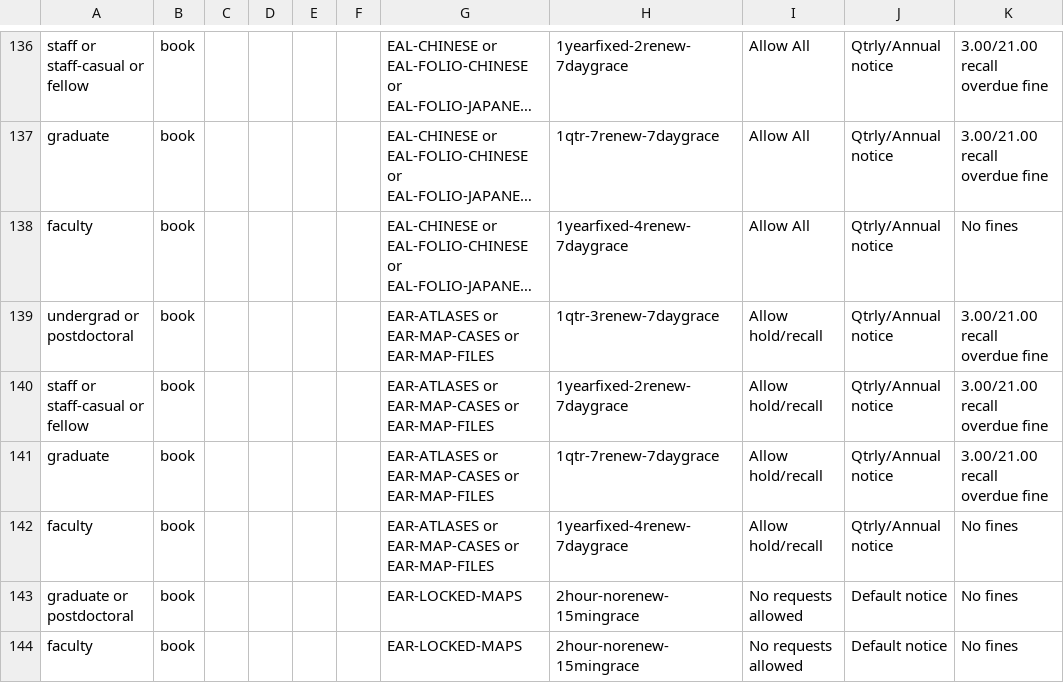
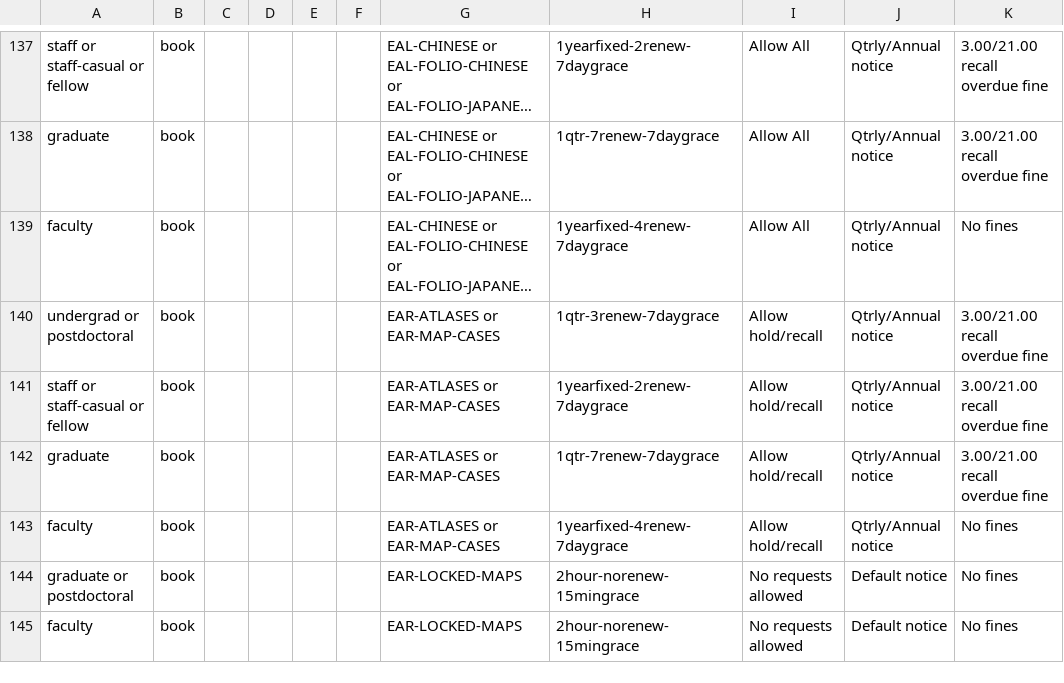
Before and after one commit to sul-dlss/SearchWorks, a CSV file: config/folio/prod/circulation_rules.csv, drawn as a sheet; only a part is shown, gaps mark what is left out; long unchanged cells end in …; addresses are those after the commit; the diff covers the shown part only; the diff names each change by its address in the sheet, - before the commit and + after, or states it on an @@ line.

```diff
--- a/config/folio/prod/circulation_rules.csv
+++ b/config/folio/prod/circulation_rules.csv
-G140:G143: EAR-ATLASES or EAR-MAP-CASES or EAR-MAP-FILES
+G140:G143: EAR-ATLASES or EAR-MAP-CASES
```
Also changed, not shown: 2 added rows and 6 edited cells elsewhere in this file, 1 other file.
